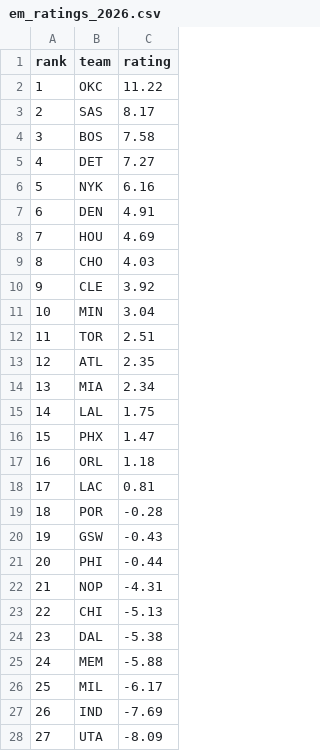
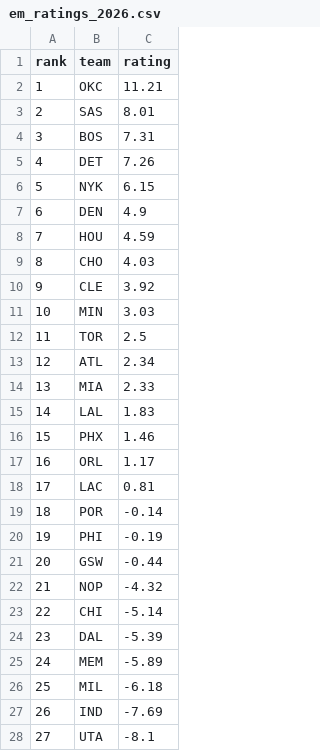
Before and after one commit to xocelyk/nba-forecast, a CSV file: data/em_ratings_2026.csv, drawn as a sheet; only a part is shown; the diff covers the shown part only.

```diff
--- a/data/em_ratings_2026.csv
+++ b/data/em_ratings_2026.csv
@@ -1,28 +1,28 @@
 rank,team,rating
-1,OKC,11.22
-2,SAS,8.17
-3,BOS,7.58
-4,DET,7.27
-5,NYK,6.16
-6,DEN,4.91
-7,HOU,4.69
+1,OKC,11.21
+2,SAS,8.01
+3,BOS,7.31
+4,DET,7.26
+5,NYK,6.15
+6,DEN,4.9
+7,HOU,4.59
 8,CHO,4.03
 9,CLE,3.92
-10,MIN,3.04
-11,TOR,2.51
-12,ATL,2.35
-13,MIA,2.34
-14,LAL,1.75
-15,PHX,1.47
-16,ORL,1.18
+10,MIN,3.03
+11,TOR,2.5
+12,ATL,2.34
+13,MIA,2.33
+14,LAL,1.83
+15,PHX,1.46
+16,ORL,1.17
 17,LAC,0.81
-18,POR,-0.28
-19,GSW,-0.43
-20,PHI,-0.44
-21,NOP,-4.31
-22,CHI,-5.13
-23,DAL,-5.38
-24,MEM,-5.88
-25,MIL,-6.17
+18,POR,-0.14
+19,PHI,-0.19
+20,GSW,-0.44
+21,NOP,-4.32
+22,CHI,-5.14
+23,DAL,-5.39
+24,MEM,-5.89
+25,MIL,-6.18
 26,IND,-7.69
-27,UTA,-8.09
+27,UTA,-8.1
```
Also changed, not shown: 3 edited cells elsewhere in this file, data/games/year_data_2026.csv, data/main_2026.csv, 9 other files.
